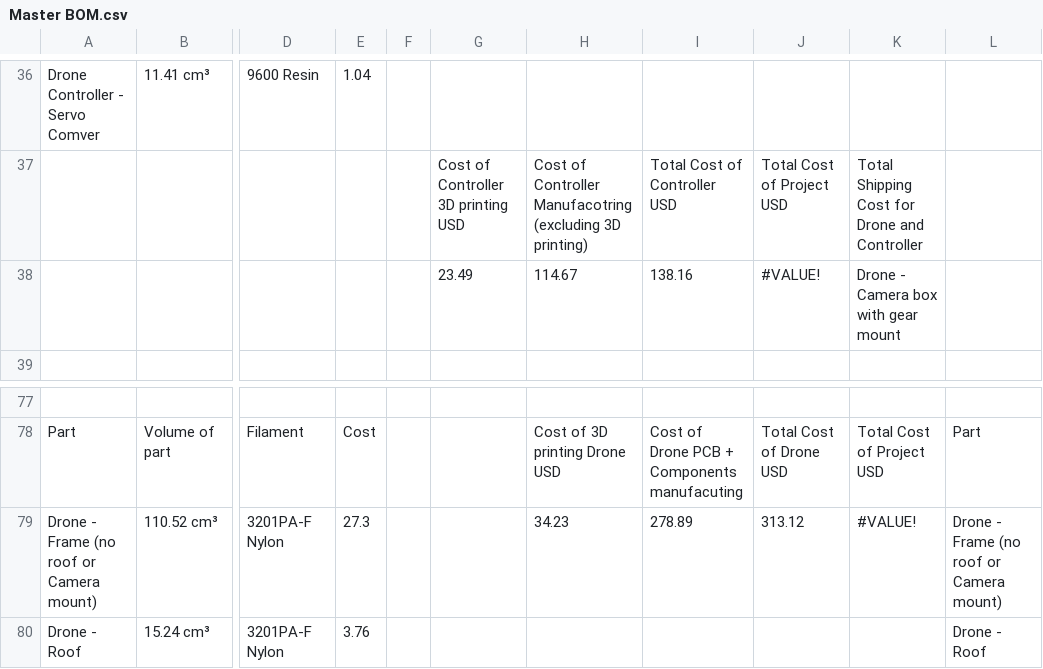
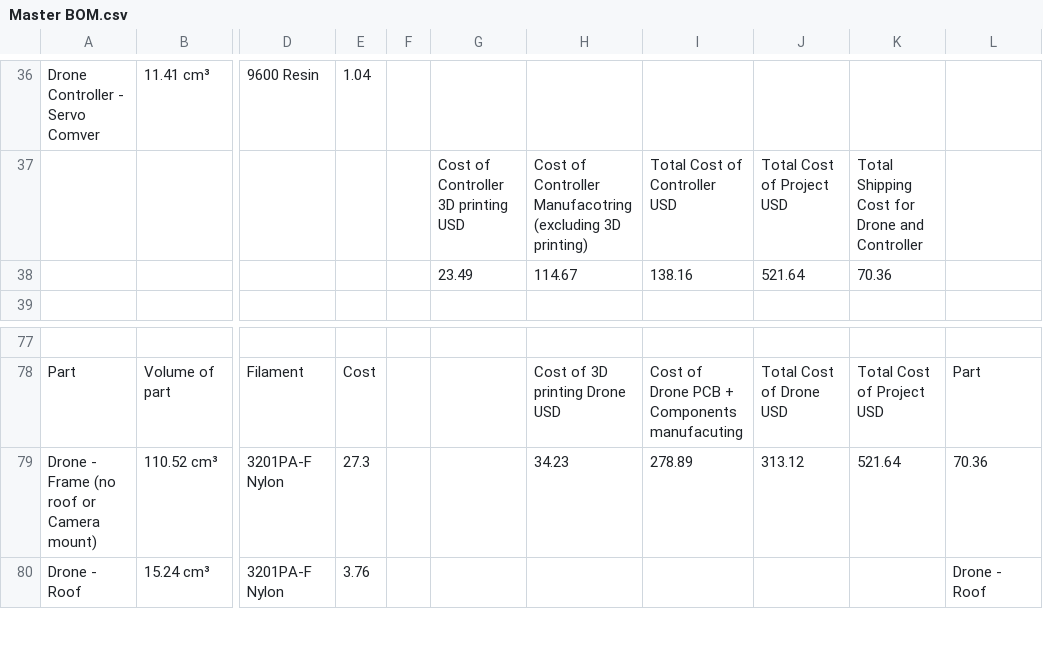
Before and after one commit to muhahmer/Drone_Fallen-Hack-Club-Competition-, a CSV file: Master BOM.csv, drawn as a sheet; only a part is shown, gaps mark what is left out; the diff names each change by its address in the sheet, - before the commit and + after, or states it on an @@ line.

Commit message:
Update Master BOM with new components and costs

```diff
--- a/Master BOM.csv
+++ b/Master BOM.csv
-J38: #VALUE!
+J38: 521.64
-K38: Drone - Camera box with gear mount
+K38: 70.36
-K79: #VALUE!
+K79: 521.64
-L79: Drone - Frame (no roof or Camera mount)
+L79: 70.36
```
